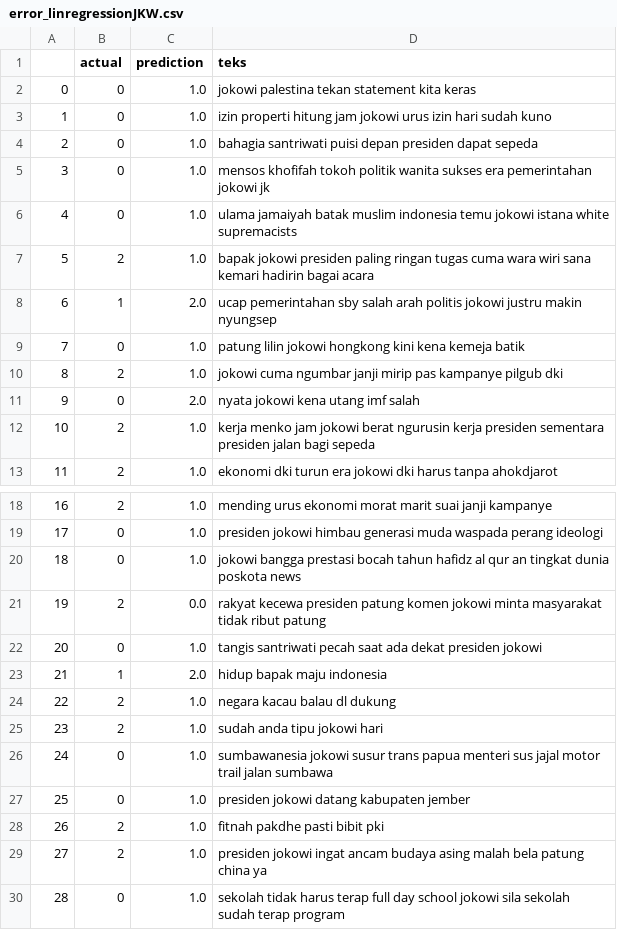
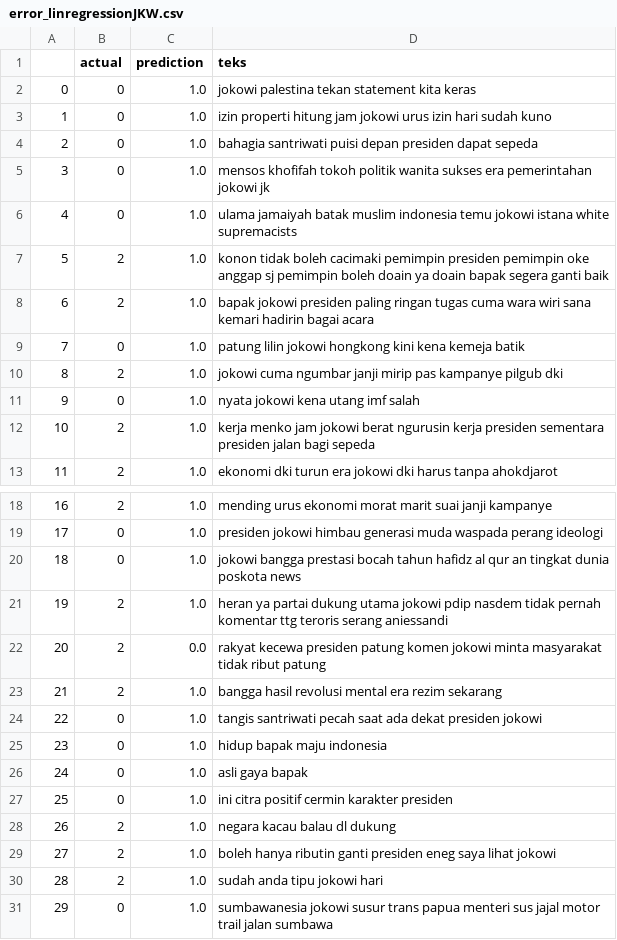
Before and after one commit to kuroipearls/tensionDetection, a CSV file: errorAnalysis/error_linregressionJKW.csv, drawn as a sheet; only a part is shown, gaps mark what is left out; the shorter side is filled out with more unchanged rows; removed rows and columns are numbered as before the commit, all else as after; the diff covers the shown part only; the diff names each change by its address in the sheet, - before the commit and + after, or states it on an @@ line.

```diff
--- a/errorAnalysis/error_linregressionJKW.csv
+++ b/errorAnalysis/error_linregressionJKW.csv
+row 7: 5 | 2 | 1.0 | konon tidak boleh cacimaki pemimpin presiden pemimpin oke anggap sj pemimpin boleh doain ya doain bapak segera ganti baik
@@ column A renumbered from row 8 down @@
-row 8: 6 | 1 | 2.0 | ucap pemerintahan sby salah arah politis jokowi justru makin nyungsep
-C11 (prediction): 2.0
+C11 (prediction): 1.0
+row 21: 19 | 2 | 1.0 | heran ya partai dukung utama jokowi pdip nasdem tidak pernah komentar ttg teroris serang aniessandi
+row 23: 21 | 2 | 1.0 | bangga hasil revolusi mental era rezim sekarang
-B25 (actual): 1
+B25 (actual): 0
-C25 (prediction): 2.0
+C25 (prediction): 1.0
+row 26: 24 | 0 | 1.0 | asli gaya bapak
+row 27: 25 | 0 | 1.0 | ini citra positif cermin karakter presiden
+row 29: 27 | 2 | 1.0 | boleh hanya ributin ganti presiden eneg saya lihat jokowi
```
Also changed, not shown: 19 added rows and 6 edited cells elsewhere in this file, errorAnalysis/error_svmJKW.csv, 8 other files.
